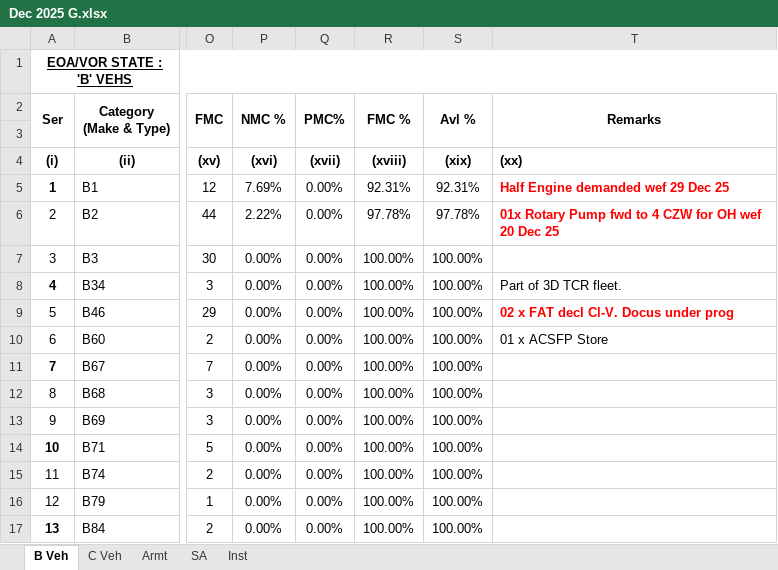
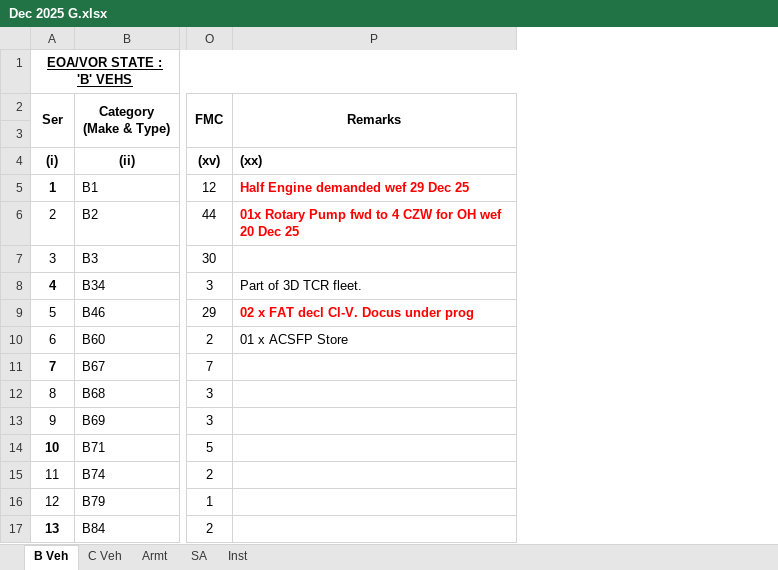
Before and after one commit to aptsoftware-git/fwDemo, an Excel workbook: data/FRS_filtered/Dec/Fmn G Dec/Dec 2025 G.xlsx, sheet B Veh, drawn as a sheet; only a part is shown, gaps mark what is left out; values as stored, in another font and other column widths than the file's, no borders; the diff names each change by its address in the sheet, - before the commit and + after, or states it on an @@ line.

```diff
--- a/data/FRS_filtered/Dec/Fmn G Dec/Dec 2025 G.xlsx (sheet B Veh)
+++ b/data/FRS_filtered/Dec/Fmn G Dec/Dec 2025 G.xlsx (sheet B Veh)
-column P, rows 2-17: NMC % |  | (xvi) | 7.69% | 2.22% | 0.00% | 0.00% | 0.00% | 0.00% | 0.00% | 0.00% | 0.00% | 0.00% | 0.00% | 0.00% | 0.00%
-column Q, rows 2-17: PMC% |  | (xvii) | 0.00% | 0.00% | 0.00% | 0.00% | 0.00% | 0.00% | 0.00% | 0.00% | 0.00% | 0.00% | 0.00% | 0.00% | 0.00%
-column R, rows 2-17: FMC % |  | (xviii) | 92.31% | 97.78% | 100.00% | 100.00% | 100.00% | 100.00% | 100.00% | 100.00% | 100.00% | 100.00% | 100.00% | 100.00% | 100.00%
-column S, rows 2-17: Avl % |  | (xix) | 92.31% | 97.78% | 100.00% | 100.00% | 100.00% | 100.00% | 100.00% | 100.00% | 100.00% | 100.00% | 100.00% | 100.00% | 100.00%
```
Also changed, not shown: sheet C Veh, 4 other files.
